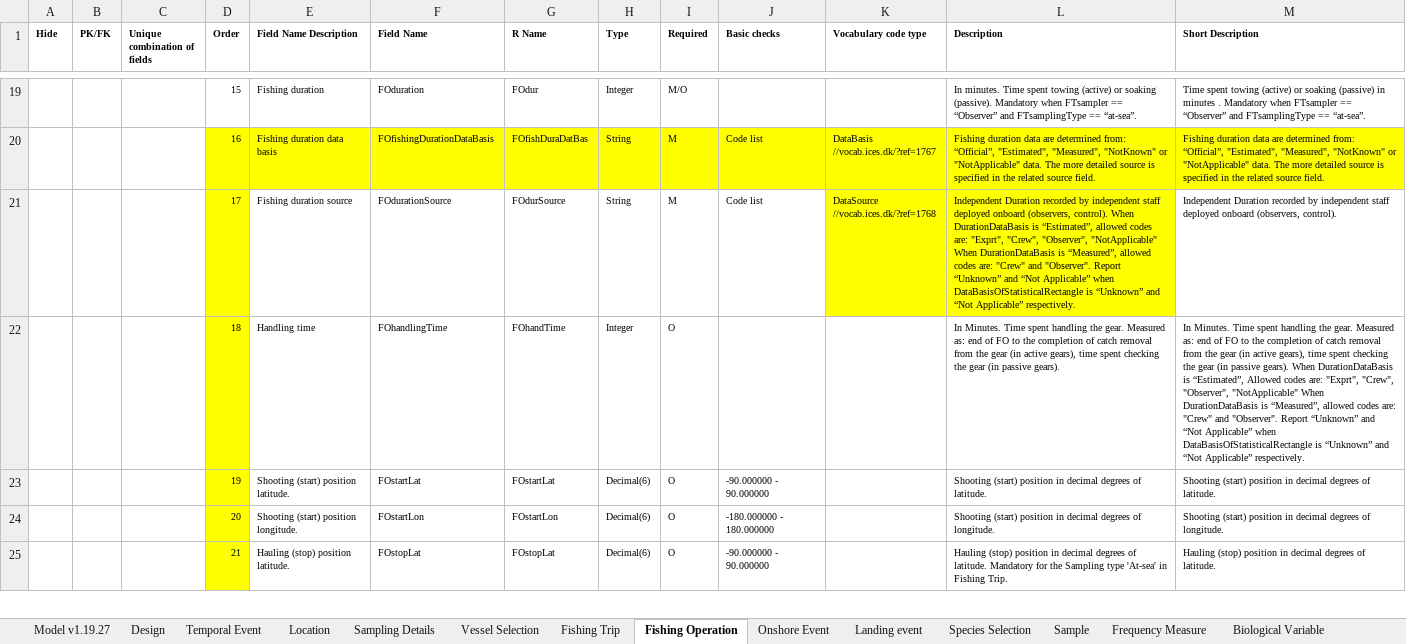
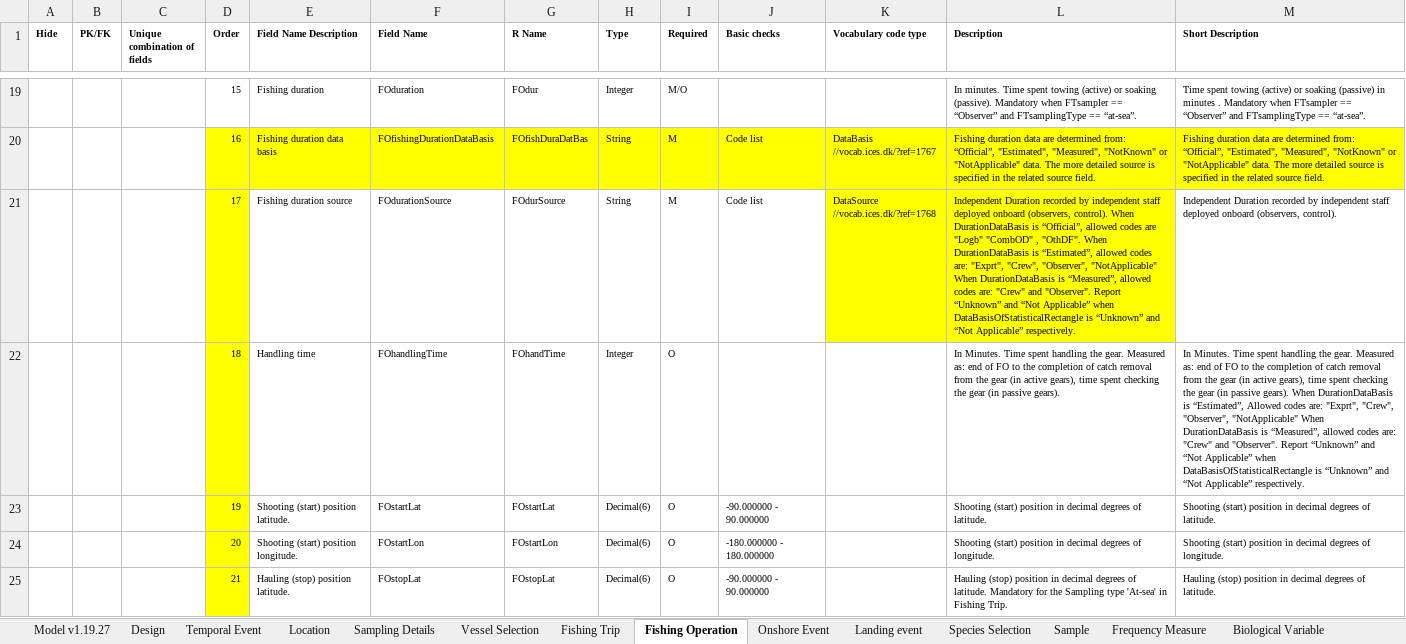
Before and after one commit to ices-tools-dev/RDBES, an Excel workbook: Documents/RDBES Data Model CS.xlsx, sheet Fishing Operation, drawn as a sheet; only a part is shown, gaps mark what is left out; values as stored, in another font and other column widths than the file's, no borders; the diff names each change by its address in the sheet, - before the commit and + after, or states it on an @@ line.

Commit message:
Additinal codes are added in the description
The additional codes are in the yellow marked descriptions.

```diff
--- a/Documents/RDBES Data Model CS.xlsx (sheet Fishing Operation)
+++ b/Documents/RDBES Data Model CS.xlsx (sheet Fishing Operation)
-L21 (Description): …DurationDataBasis is “Estimated”, allowed…
+L21 (Description): …DurationDataBasis is “Official”, allowed codes are "Logb" "CombOD" , "OthDF". When DurationDataBasis is “Estimated”, allowed…
```
